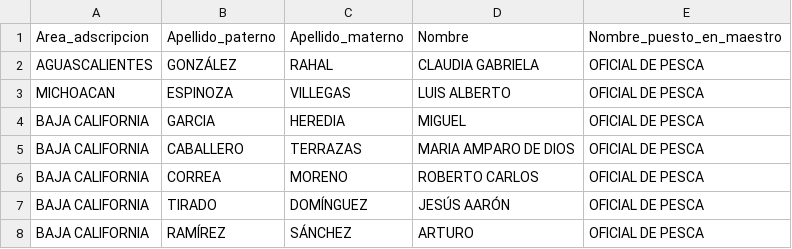
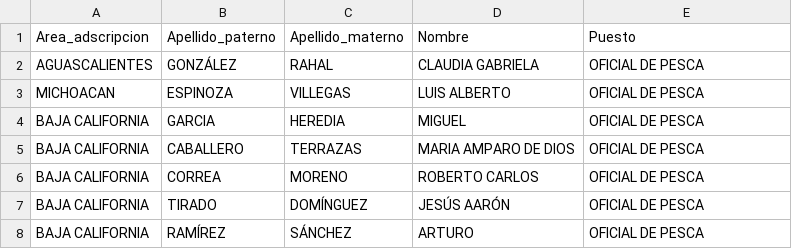
Before and after one commit to gabelula/causanatura, a CSV file: datos/inspeccion/oficiales_pesca.csv, drawn as a sheet; only a part is shown.

```diff
--- a/datos/inspeccion/oficiales_pesca.csv
+++ b/datos/inspeccion/oficiales_pesca.csv
@@ -1,2 +1,2 @@
-Area_adscripcion,Apellido_paterno,Apellido_materno,Nombre,Nombre_puesto_en_maestro
+Area_adscripcion,Apellido_paterno,Apellido_materno,Nombre,Puesto
 AGUASCALIENTES,GONZÁLEZ,RAHAL,CLAUDIA GABRIELA,OFICIAL DE PESCA
```
Also changed, not shown: datos/inspeccion/denuncias.csv, datos/inspeccion/numero-embarcaciones.csv, 3 other files.
